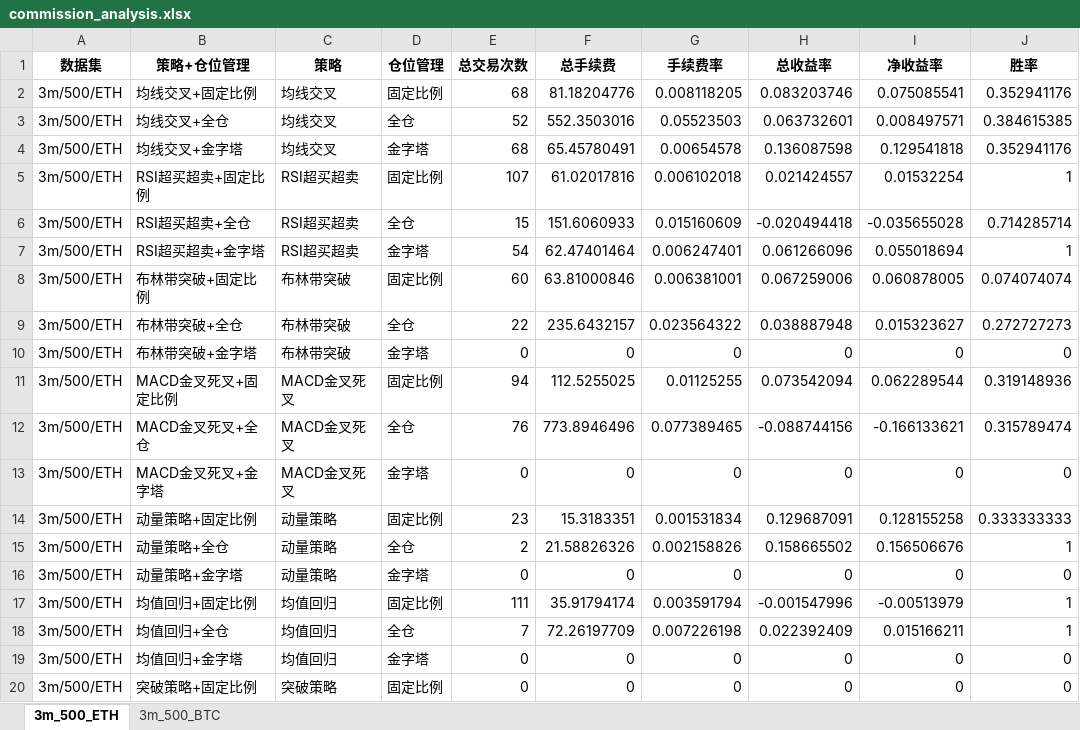
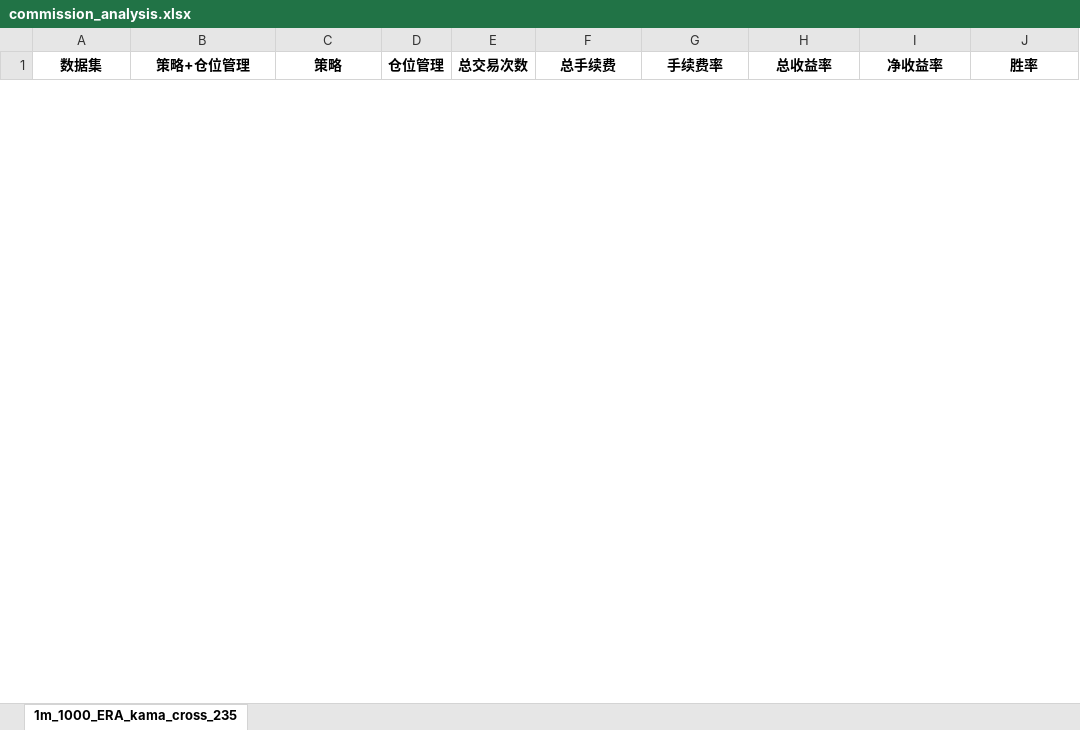
Before and after one commit to loonslo/QuantTrade, an Excel workbook: commission_analysis.xlsx, sheet 1m_1000_ERA_kama_cross_235, drawn as a sheet; only a part is shown; values as stored, in another font and other column widths than the file's, no borders; removed rows and columns are numbered as before the commit, all else as after; the diff covers the shown part only; the diff names each change by its address in the sheet, - before the commit and + after, or states it on an @@ line.

```diff
--- a/commission_analysis.xlsx (sheet 1m_1000_ERA_kama_cross_235)
+++ b/commission_analysis.xlsx (sheet 1m_1000_ERA_kama_cross_235)
-sheet tab: 3m_500_ETH
+sheet tab: 1m_1000_ERA_kama_cross_235
-sheet tab: 3m_500_BTC
-row 2: 3m/500/ETH | 均线交叉+固定比例 | 均线交叉 | 固定比例 | 68 | 81.18204776 | 0.008118205 | 0.083203746 | 0.075085541 | 0.352941176
-row 3: 3m/500/ETH | 均线交叉+全仓 | 均线交叉 | 全仓 | 52 | 552.3503016 | 0.05523503 | 0.063732601 | 0.008497571 | 0.384615385
-row 4: 3m/500/ETH | 均线交叉+金字塔 | 均线交叉 | 金字塔 | 68 | 65.45780491 | 0.00654578 | 0.136087598 | 0.129541818 | 0.352941176
-row 5: 3m/500/ETH | RSI超买超卖+固定比例 | RSI超买超卖 | 固定比例 | 107 | 61.02017816 | 0.006102018 | 0.021424557 | 0.01532254 | 1
-row 6: 3m/500/ETH | RSI超买超卖+全仓 | RSI超买超卖 | 全仓 | 15 | 151.6060933 | 0.015160609 | -0.020494418 | -0.035655028 | 0.714285714
-row 7: 3m/500/ETH | RSI超买超卖+金字塔 | RSI超买超卖 | 金字塔 | 54 | 62.47401464 | 0.006247401 | 0.061266096 | 0.055018694 | 1
-row 8: 3m/500/ETH | 布林带突破+固定比例 | 布林带突破 | 固定比例 | 60 | 63.81000846 | 0.006381001 | 0.067259006 | 0.060878005 | 0.074074074
-row 9: 3m/500/ETH | 布林带突破+全仓 | 布林带突破 | 全仓 | 22 | 235.6432157 | 0.023564322 | 0.038887948 | 0.015323627 | 0.272727273
-row 10: 3m/500/ETH | 布林带突破+金字塔 | 布林带突破 | 金字塔 | 0 | 0 | 0 | 0 | 0 | 0
-row 11: 3m/500/ETH | MACD金叉死叉+固定比例 | MACD金叉死叉 | 固定比例 | 94 | 112.5255025 | 0.01125255 | 0.073542094 | 0.062289544 | 0.319148936
-row 12: 3m/500/ETH | MACD金叉死叉+全仓 | MACD金叉死叉 | 全仓 | 76 | 773.8946496 | 0.077389465 | -0.088744156 | -0.166133621 | 0.315789474
-row 13: 3m/500/ETH | MACD金叉死叉+金字塔 | MACD金叉死叉 | 金字塔 | 0 | 0 | 0 | 0 | 0 | 0
-row 14: 3m/500/ETH | 动量策略+固定比例 | 动量策略 | 固定比例 | 23 | 15.3183351 | 0.001531834 | 0.129687091 | 0.128155258 | 0.333333333
-row 15: 3m/500/ETH | 动量策略+全仓 | 动量策略 | 全仓 | 2 | 21.58826326 | 0.002158826 | 0.158665502 | 0.156506676 | 1
-row 16: 3m/500/ETH | 动量策略+金字塔 | 动量策略 | 金字塔 | 0 | 0 | 0 | 0 | 0 | 0
-row 17: 3m/500/ETH | 均值回归+固定比例 | 均值回归 | 固定比例 | 111 | 35.91794174 | 0.003591794 | -0.001547996 | -0.00513979 | 1
-row 18: 3m/500/ETH | 均值回归+全仓 | 均值回归 | 全仓 | 7 | 72.26197709 | 0.007226198 | 0.022392409 | 0.015166211 | 1
-row 19: 3m/500/ETH | 均值回归+金字塔 | 均值回归 | 金字塔 | 0 | 0 | 0 | 0 | 0 | 0
-row 20: 3m/500/ETH | 突破策略+固定比例 | 突破策略 | 固定比例 | 0 | 0 | 0 | 0 | 0 | 0
```
Also changed, not shown: 1 added row and 11 removed rows elsewhere in this sheet, backtest_results.xlsx, 5 other files.
